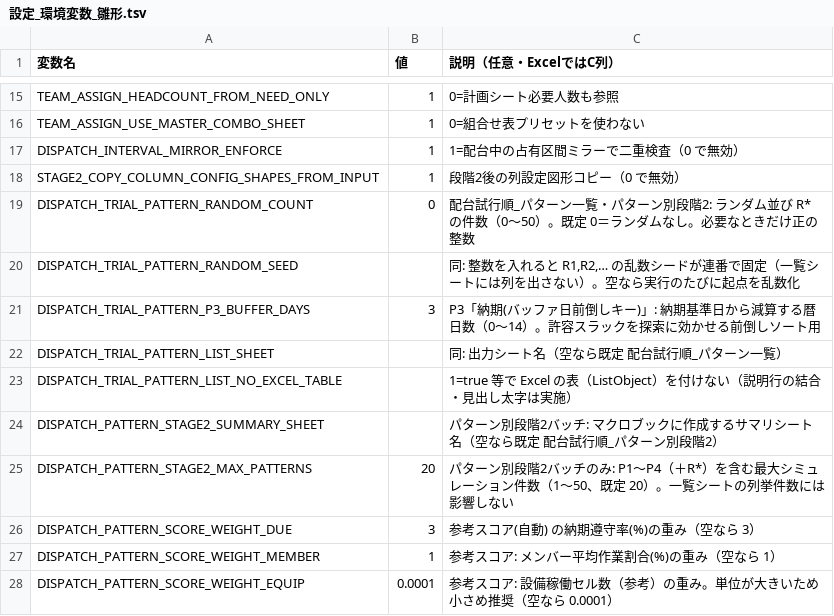
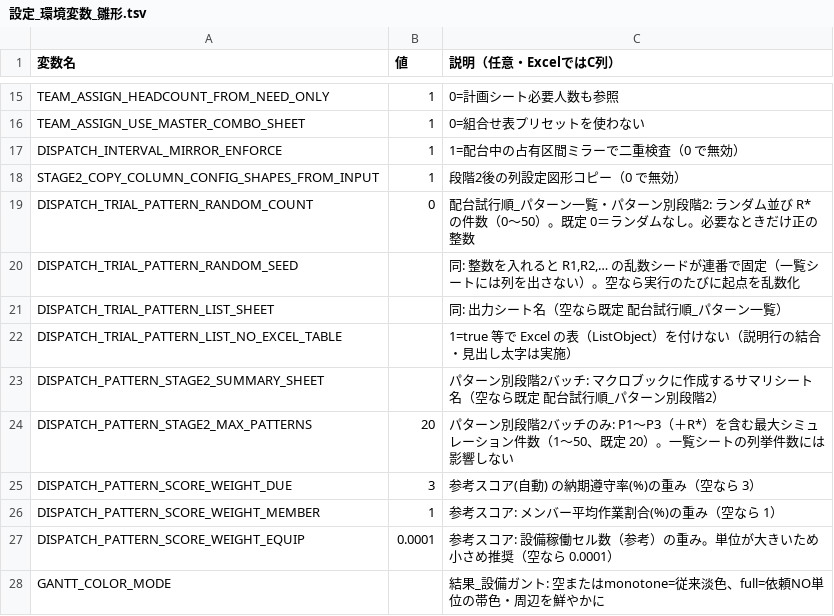
Before and after one commit to hosokawanagaokasangyou-dotcom/Production-Control-System, a TSV file: 細川/GoogleAIStudio/テストコード/設定_環境変数_雛形.tsv, drawn as a sheet; only a part is shown, gaps mark what is left out; the shorter side is filled out with more unchanged rows.

```diff
--- a/細川/GoogleAIStudio/テストコード/設定_環境変数_雛形.tsv
+++ b/細川/GoogleAIStudio/テストコード/設定_環境変数_雛形.tsv
@@ -20,3 +20,2 @@ DISPATCH_TRIAL_PATTERN_RANDOM_COUNT	0	配台試行順_パターン一覧・パ
 DISPATCH_TRIAL_PATTERN_RANDOM_SEED		同: 整数を入れると R1,R2,… の乱数シードが連番で固定（一覧シートには列を出さない）。空なら実行のたびに起点を乱数化
-DISPATCH_TRIAL_PATTERN_P3_BUFFER_DAYS	3	P3「納期(バッファ日前倒しキー)」: 納期基準日から減算する暦日数（0～14）。許容スラックを探索に効かせる前倒しソート用
 DISPATCH_TRIAL_PATTERN_LIST_SHEET		同: 出力シート名（空なら既定 配台試行順_パターン一覧）
@@ -24,3 +23,3 @@ DISPATCH_TRIAL_PATTERN_LIST_NO_EXCEL_TABLE		1=true 等で Excel の表（ListObj
 DISPATCH_PATTERN_STAGE2_SUMMARY_SHEET		パターン別段階2バッチ: マクロブックに作成するサマリシート名（空なら既定 配台試行順_パターン別段階2）
-DISPATCH_PATTERN_STAGE2_MAX_PATTERNS	20	パターン別段階2バッチのみ: P1～P4（＋R*）を含む最大シミュレーション件数（1～50、既定 20）。一覧シートの列挙件数には影響しない
+DISPATCH_PATTERN_STAGE2_MAX_PATTERNS	20	パターン別段階2バッチのみ: P1～P3（＋R*）を含む最大シミュレーション件数（1～50、既定 20）。一覧シートの列挙件数には影響しない
 DISPATCH_PATTERN_SCORE_WEIGHT_DUE	3	参考スコア(自動) の納期遵守率(%)の重み（空なら 3）
```
Also changed, not shown: 4 other files.
